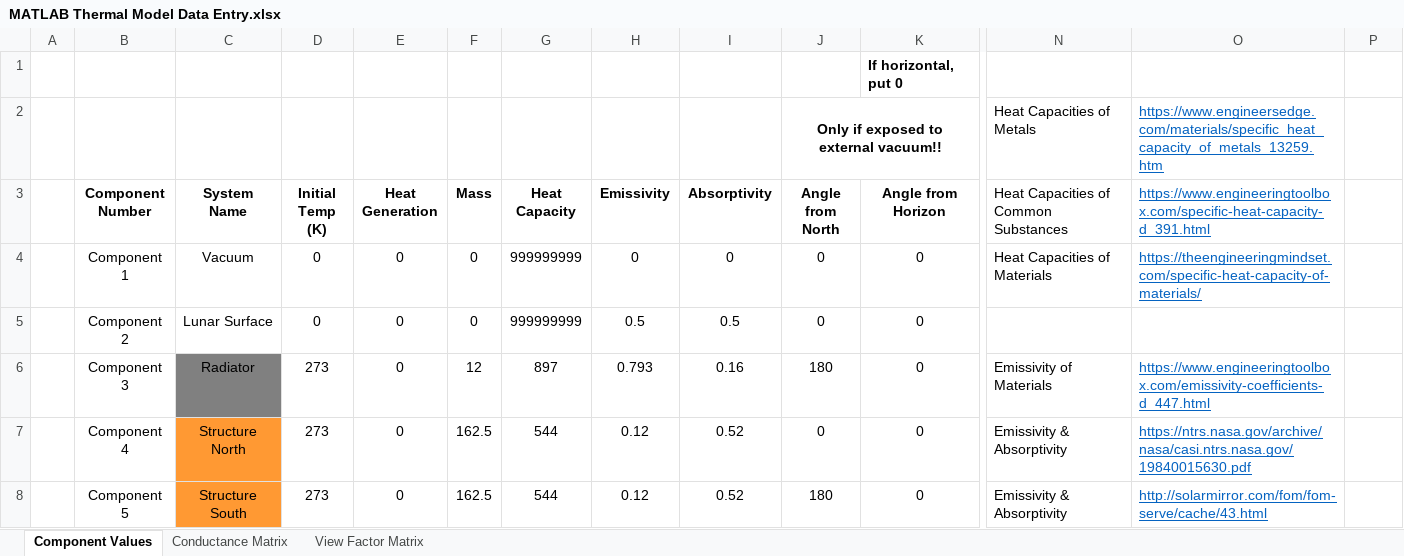
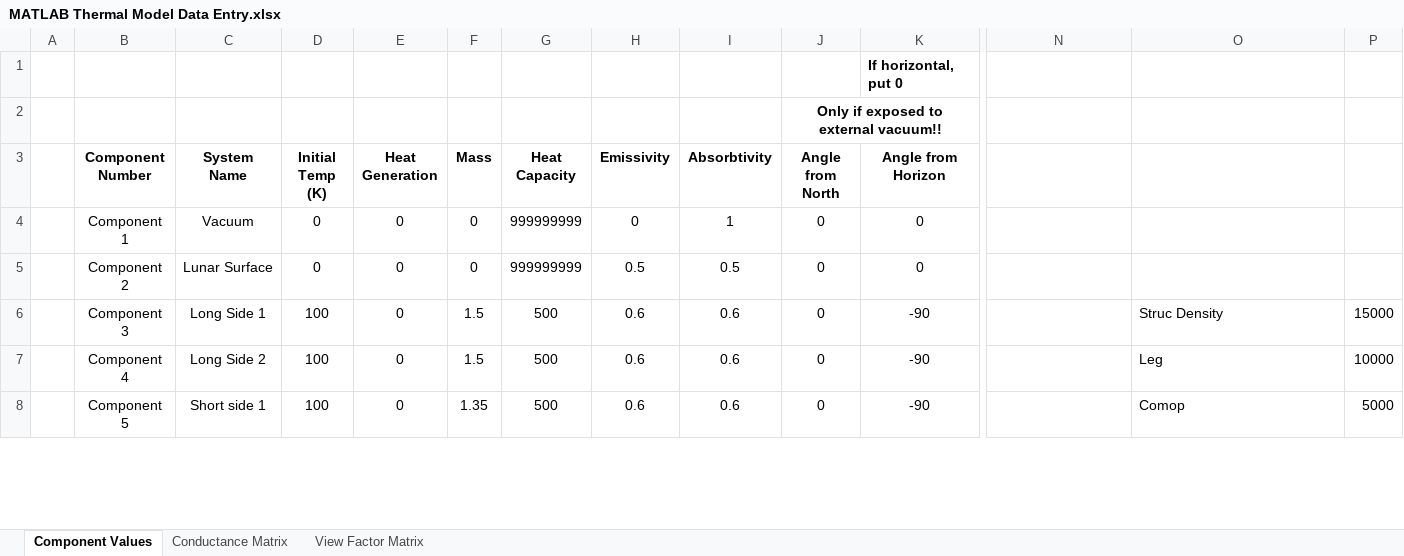
Before and after one commit to rorymclaurin/Thermal-Model, an Excel workbook: MATLAB Thermal Model Data Entry.xlsx, sheet Component Values, drawn as a sheet; only a part is shown, gaps mark what is left out; values as stored, in another font and other column widths than the file's, no borders; removed rows and columns are numbered as before the commit, all else as after; rows hold the shown columns only; the diff covers the shown part only; the diff names each change by its address in the sheet, - before the commit and + after, or states it on an @@ line.

Commit message:
View factor changes
Updated files for changes to view factors - also automatically sets absorptivity of vacuum to 1 as needed for reflectance nets

```diff
--- a/MATLAB Thermal Model Data Entry.xlsx (sheet Component Values)
+++ b/MATLAB Thermal Model Data Entry.xlsx (sheet Component Values)
-row 2:  |  |  |  |  |  |  |  |  | Only if exposed to external vacuum!! |  | Heat Capacities of Metals | https://www.engineersedge.com/materials/specific_heat_capacity_of_metals_13259.htm
+row 2:  |  |  |  |  |  |  |  |  | Only if exposed to external vacuum!!
-I3: Absorptivity
+I3: Absorbtivity
-N3: Heat Capacities of Common Substances
+N3: (empty)
-O3: https://www.engineeringtoolbox.com/specific-heat-capacity-d_391.html
+O3: (empty)
-I4 (Absorbtivity): 0
+I4 (Absorbtivity): 1
-N4: Heat Capacities of Materials
+N4: (empty)
-O4: https://theengineeringmindset.com/specific-heat-capacity-of-materials/
+O4: (empty)
-C6 (System Name): Radiator
+C6 (System Name): Long Side 1
-C6 fill: #808080
+C6 fill: none
-D6:D8 (Initial Temp (K)): 273
+D6:D8 (Initial Temp (K)): 100
-F6 (Mass): 12
+F6 (Mass): 1.5
-G6 (Heat Capacity): 897
+G6 (Heat Capacity): 500
-H6 (Emissivity): 0.793
+H6 (Emissivity): 0.6
-I6 (Absorbtivity): 0.16
+I6 (Absorbtivity): 0.6
-J6 (Angle from North): 180
+J6 (Angle from North): 0
-K6:K8 (Angle from Horizon): 0
+K6:K8 (Angle from Horizon): -90
-N6: Emissivity of Materials
+N6: (empty)
-O6: https://www.engineeringtoolbox.com/emissivity-coefficients-d_447.html
+O6: Struc Density
@@ O6:O8 underline: on → off, text colour: #0563C1 → black @@
-P6: (empty)
+P6: 15000
-C7 (System Name): Structure North
+C7 (System Name): Long Side 2
-C7:C8 fill: #FF9933
+C7:C8 fill: none
-F7 (Mass): 162.5
+F7 (Mass): 1.5
-G7:G8 (Heat Capacity): 544
+G7:G8 (Heat Capacity): 500
-H7:H8 (Emissivity): 0.12
+H7:H8 (Emissivity): 0.6
-I7:I8 (Absorbtivity): 0.52
+I7:I8 (Absorbtivity): 0.6
-N7:N8: Emissivity & Absorptivity
+N7:N8: (empty)
-O7: https://ntrs.nasa.gov/archive/nasa/casi.ntrs.nasa.gov/19840015630.pdf
+O7: Leg
-P7: (empty)
+P7: 10000
-C8 (System Name): Structure South
+C8 (System Name): Short side 1
-F8 (Mass): 162.5
+F8 (Mass): 1.35
-J8 (Angle from North): 180
+J8 (Angle from North): 0
-O8: http://solarmirror.com/fom/fom-serve/cache/43.html
+O8: Comop
-P8: (empty)
+P8: 5000
```
Also changed, not shown: 40 removed rows, 144 edited cells and cell formats elsewhere in this sheet, sheet View Factor Matrix, sheet Conductance Matrix, 1 other file.
